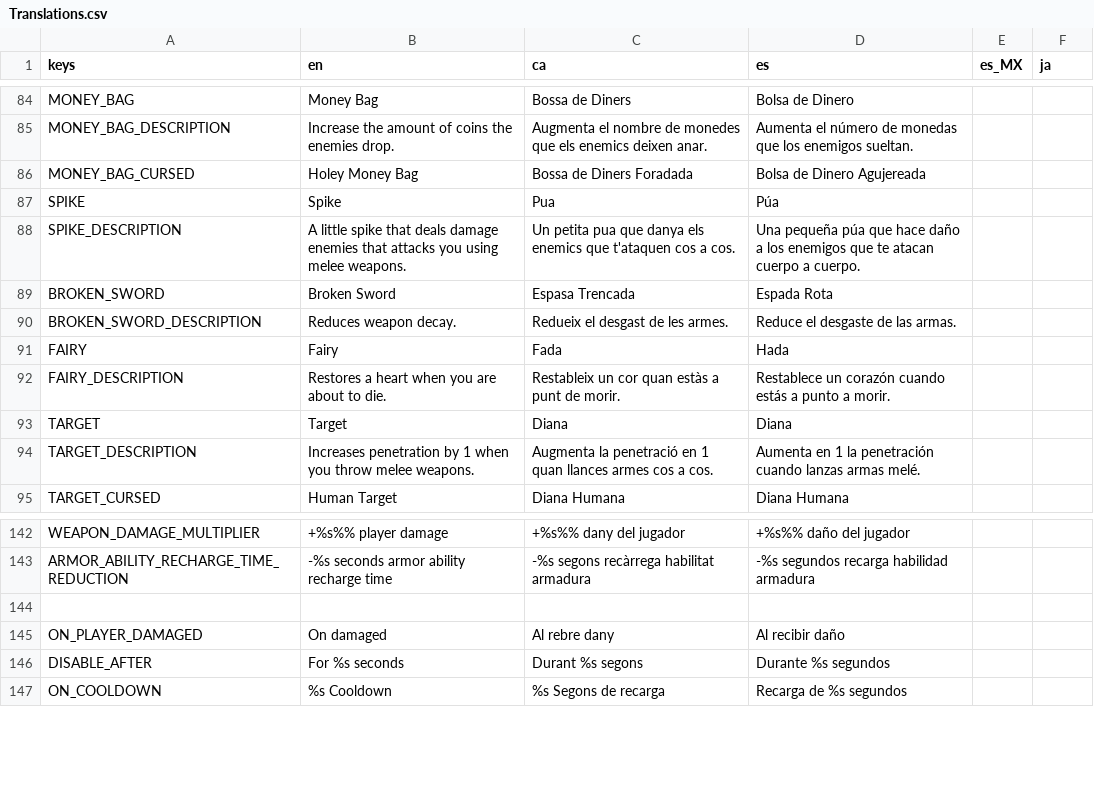
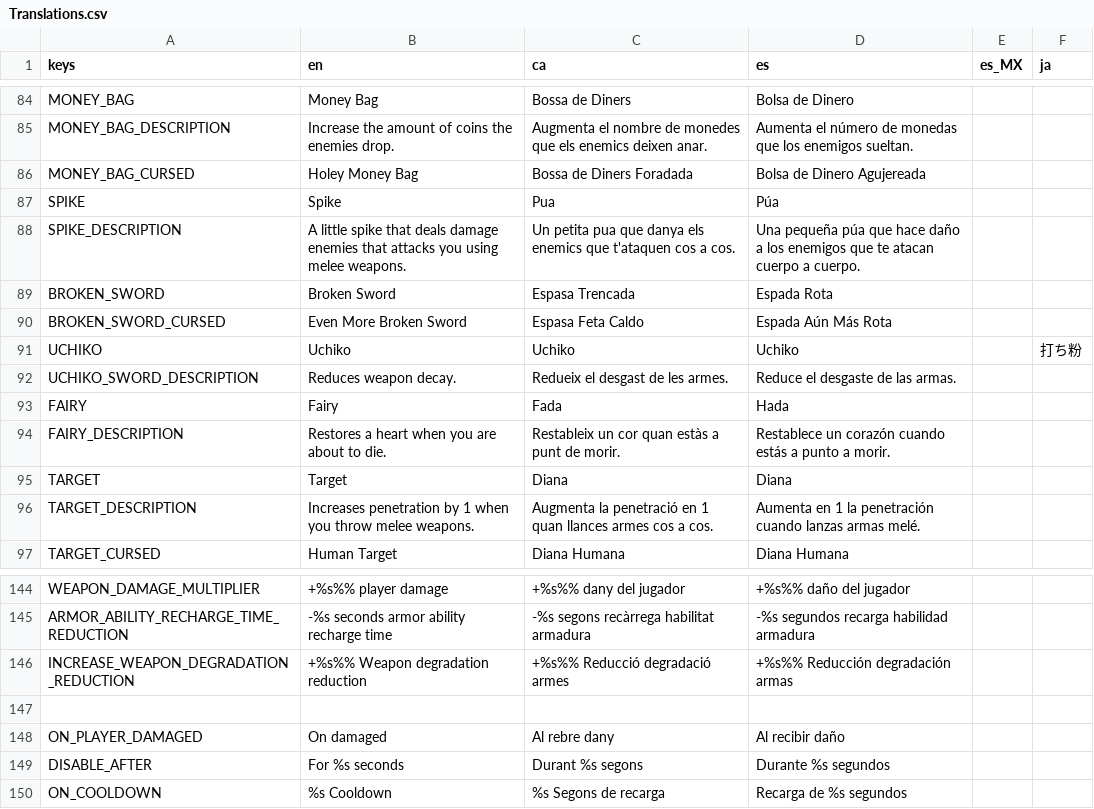
Before and after one commit to MateuSai/Where-is-the-Princess, a CSV file: Translations/Translations.csv, drawn as a sheet; only a part is shown, gaps mark what is left out.

```diff
--- a/Translations/Translations.csv
+++ b/Translations/Translations.csv
@@ -89,3 +89,5 @@ SPIKE_DESCRIPTION,A little spike that deals damage enemies that attacks you usin
 BROKEN_SWORD,Broken Sword,Espasa Trencada,Espada Rota,,
-BROKEN_SWORD_DESCRIPTION,Reduces weapon decay.,Redueix el desgast de les armes.,Reduce el desgaste de las armas.,,
+BROKEN_SWORD_CURSED,Even More Broken Sword,Espasa Feta Caldo,Espada Aún Más Rota,,
+UCHIKO,Uchiko,Uchiko,Uchiko,,打ち粉
+UCHIKO_SWORD_DESCRIPTION,Reduces weapon decay.,Redueix el desgast de les armes.,Reduce el desgaste de las armas.,,
 FAIRY,Fairy,Fada,Hada,,
@@ -143,2 +145,3 @@ WEAPON_DAMAGE_MULTIPLIER,+%s%% player damage,+%s%% dany del jugador,+%s%% daño
 ARMOR_ABILITY_RECHARGE_TIME_REDUCTION,-%s seconds armor ability recharge time,-%s segons recàrrega habilitat armadura,-%s segundos recarga habilidad armadura,,
+INCREASE_WEAPON_DEGRADATION_REDUCTION,+%s%% Weapon degradation reduction,+%s%% Reducció degradació armes,+%s%% Reducción degradación armas,,
 ,,,,,
```
Also changed, not shown: 12 other files.
